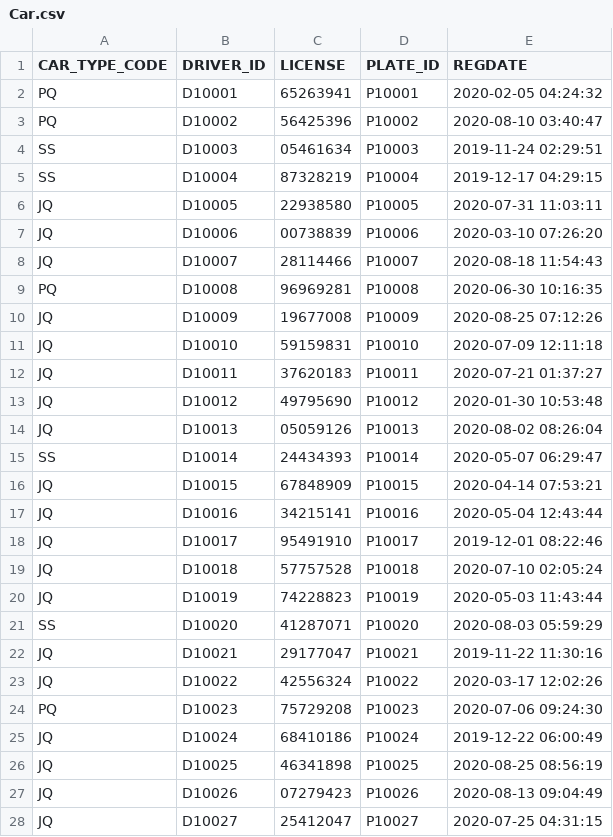
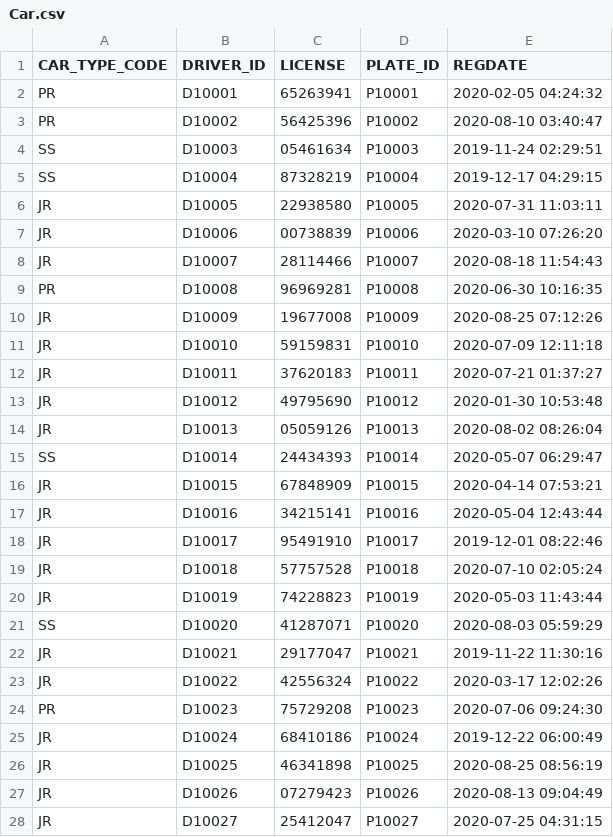
Before and after one commit to sejarasakura/DSA-Group-3-Assignment, a CSV file: WebApplication/data/Car.csv, drawn as a sheet; only a part is shown; the diff covers the shown part only.

```diff
--- a/WebApplication/data/Car.csv
+++ b/WebApplication/data/Car.csv
@@ -1,28 +1,28 @@
 CAR_TYPE_CODE,DRIVER_ID,LICENSE,PLATE_ID,REGDATE
-PQ,D10001,65263941,P10001,2020-02-05 04:24:32
-PQ,D10002,56425396,P10002,2020-08-10 03:40:47
+PR,D10001,65263941,P10001,2020-02-05 04:24:32
+PR,D10002,56425396,P10002,2020-08-10 03:40:47
 SS,D10003,05461634,P10003,2019-11-24 02:29:51
 SS,D10004,87328219,P10004,2019-12-17 04:29:15
-JQ,D10005,22938580,P10005,2020-07-31 11:03:11
-JQ,D10006,00738839,P10006,2020-03-10 07:26:20
-JQ,D10007,28114466,P10007,2020-08-18 11:54:43
-PQ,D10008,96969281,P10008,2020-06-30 10:16:35
-JQ,D10009,19677008,P10009,2020-08-25 07:12:26
-JQ,D10010,59159831,P10010,2020-07-09 12:11:18
-JQ,D10011,37620183,P10011,2020-07-21 01:37:27
-JQ,D10012,49795690,P10012,2020-01-30 10:53:48
-JQ,D10013,05059126,P10013,2020-08-02 08:26:04
+JR,D10005,22938580,P10005,2020-07-31 11:03:11
+JR,D10006,00738839,P10006,2020-03-10 07:26:20
+JR,D10007,28114466,P10007,2020-08-18 11:54:43
+PR,D10008,96969281,P10008,2020-06-30 10:16:35
+JR,D10009,19677008,P10009,2020-08-25 07:12:26
+JR,D10010,59159831,P10010,2020-07-09 12:11:18
+JR,D10011,37620183,P10011,2020-07-21 01:37:27
+JR,D10012,49795690,P10012,2020-01-30 10:53:48
+JR,D10013,05059126,P10013,2020-08-02 08:26:04
 SS,D10014,24434393,P10014,2020-05-07 06:29:47
-JQ,D10015,67848909,P10015,2020-04-14 07:53:21
-JQ,D10016,34215141,P10016,2020-05-04 12:43:44
-JQ,D10017,95491910,P10017,2019-12-01 08:22:46
-JQ,D10018,57757528,P10018,2020-07-10 02:05:24
-JQ,D10019,74228823,P10019,2020-05-03 11:43:44
+JR,D10015,67848909,P10015,2020-04-14 07:53:21
+JR,D10016,34215141,P10016,2020-05-04 12:43:44
+JR,D10017,95491910,P10017,2019-12-01 08:22:46
+JR,D10018,57757528,P10018,2020-07-10 02:05:24
+JR,D10019,74228823,P10019,2020-05-03 11:43:44
 SS,D10020,41287071,P10020,2020-08-03 05:59:29
-JQ,D10021,29177047,P10021,2019-11-22 11:30:16
-JQ,D10022,42556324,P10022,2020-03-17 12:02:26
-PQ,D10023,75729208,P10023,2020-07-06 09:24:30
-JQ,D10024,68410186,P10024,2019-12-22 06:00:49
-JQ,D10025,46341898,P10025,2020-08-25 08:56:19
-JQ,D10026,07279423,P10026,2020-08-13 09:04:49
-JQ,D10027,25412047,P10027,2020-07-25 04:31:15
+JR,D10021,29177047,P10021,2019-11-22 11:30:16
+JR,D10022,42556324,P10022,2020-03-17 12:02:26
+PR,D10023,75729208,P10023,2020-07-06 09:24:30
+JR,D10024,68410186,P10024,2019-12-22 06:00:49
+JR,D10025,46341898,P10025,2020-08-25 08:56:19
+JR,D10026,07279423,P10026,2020-08-13 09:04:49
+JR,D10027,25412047,P10027,2020-07-25 04:31:15
```
Also changed, not shown: 21 edited cells elsewhere in this file, WebApplication/data/Booking.csv, WebApplication/data/IDManager.csv, 9 other files.
